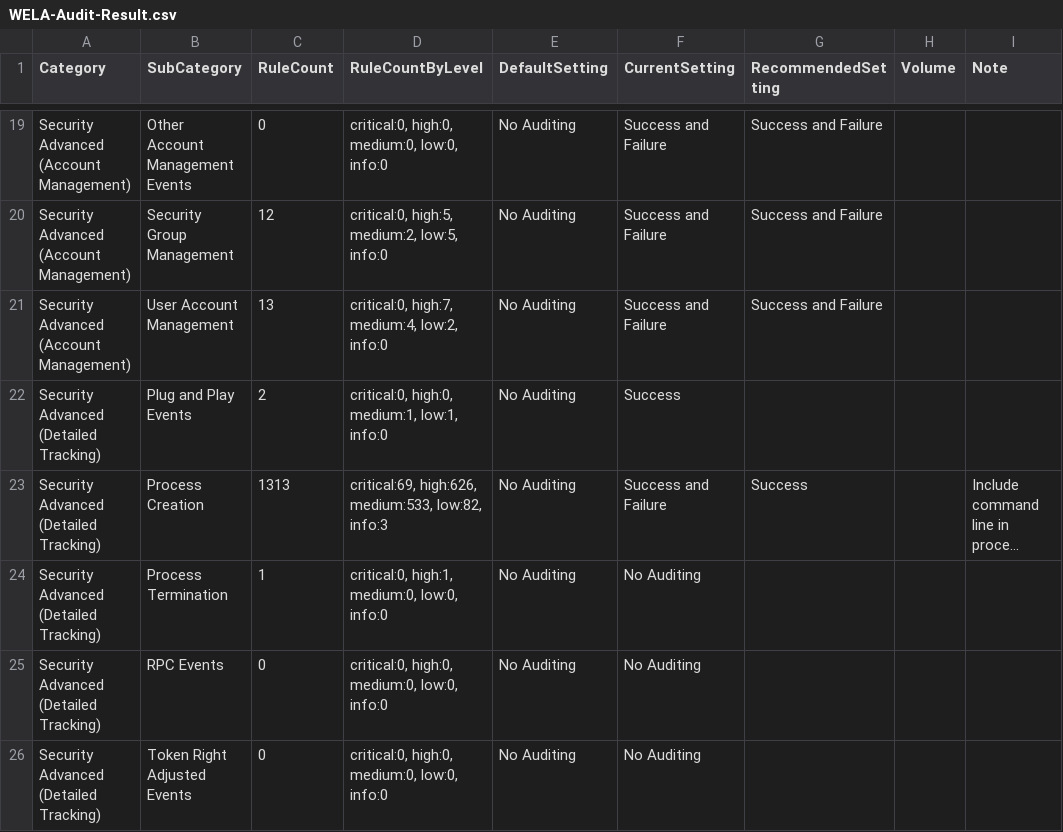
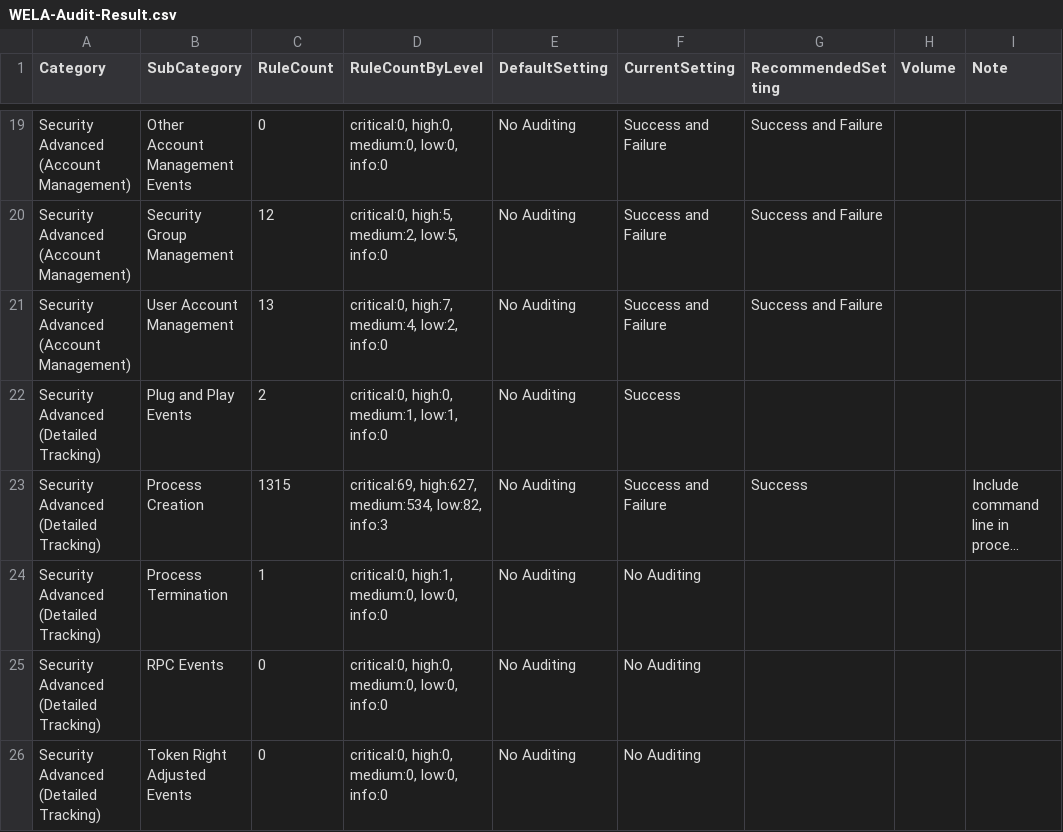
Before and after one commit to smashtitle/EventLog-Baseline-Guide, a CSV file: data/Microsoft_Server/WELA-Audit-Result.csv, drawn as a sheet; only a part is shown, gaps mark what is left out; long unchanged cells end in …; the diff names each change by its address in the sheet, - before the commit and + after, or states it on an @@ line.

```diff
--- a/data/Microsoft_Server/WELA-Audit-Result.csv
+++ b/data/Microsoft_Server/WELA-Audit-Result.csv
-C23 (RuleCount): 1313
+C23 (RuleCount): 1315
-D23 (RuleCountByLevel): critical:69, high:626, medium:533, low:82, info:3
+D23 (RuleCountByLevel): critical:69, high:627, medium:534, low:82, info:3
```
Also changed, not shown: data/Microsoft_Server/UsableRules.csv.
